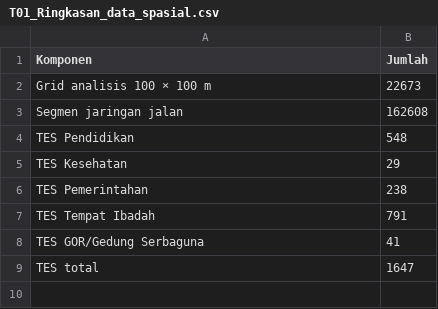
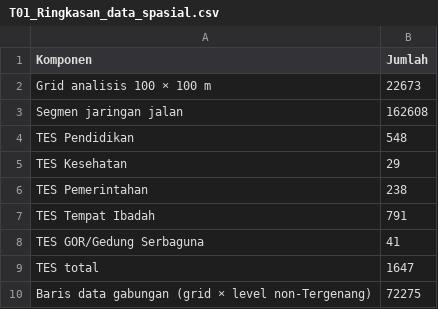
Before and after one commit to lrnt813/Web-Storytelling2, a CSV file: output_bab4/T01_Ringkasan_data_spasial.csv, drawn as a sheet; the diff names each change by its address in the sheet, - before the commit and + after, or states it on an @@ line.

```diff
--- a/output_bab4/T01_Ringkasan_data_spasial.csv
+++ b/output_bab4/T01_Ringkasan_data_spasial.csv
+row 10: Baris data gabungan (grid × level non-Tergenang) | 72275
```
Also changed, not shown: 46 other files.
